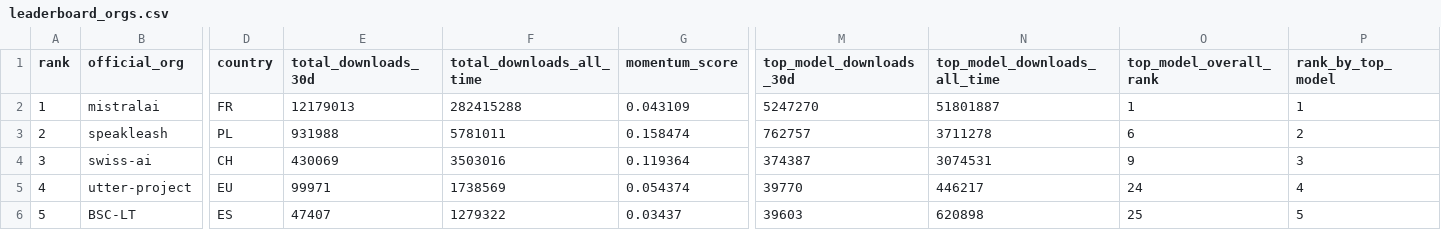
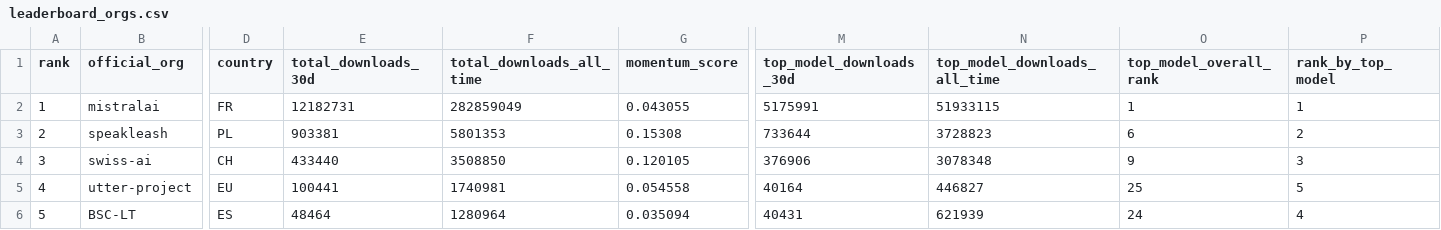
Before and after one commit to djstrong/European-LLM-download-leaderboard, a CSV file: output/leaderboard_orgs.csv, drawn as a sheet; only a part is shown, gaps mark what is left out; the diff covers the shown part only; the diff names each change by its address in the sheet, - before the commit and + after, or states it on an @@ line.

```diff
--- a/output/leaderboard_orgs.csv
+++ b/output/leaderboard_orgs.csv
-E2 (total_downloads_30d): 12179013
+E2 (total_downloads_30d): 12182731
-F2 (total_downloads_all_time): 282415288
+F2 (total_downloads_all_time): 282859049
-G2 (momentum_score): 0.043109
+G2 (momentum_score): 0.043055
-M2 (top_model_downloads_30d): 5247270
+M2 (top_model_downloads_30d): 5175991
-N2 (top_model_downloads_all_time): 51801887
+N2 (top_model_downloads_all_time): 51933115
-E3 (total_downloads_30d): 931988
+E3 (total_downloads_30d): 903381
-F3 (total_downloads_all_time): 5781011
+F3 (total_downloads_all_time): 5801353
-G3 (momentum_score): 0.158474
+G3 (momentum_score): 0.15308
-M3 (top_model_downloads_30d): 762757
+M3 (top_model_downloads_30d): 733644
-N3 (top_model_downloads_all_time): 3711278
+N3 (top_model_downloads_all_time): 3728823
-E4 (total_downloads_30d): 430069
+E4 (total_downloads_30d): 433440
-F4 (total_downloads_all_time): 3503016
+F4 (total_downloads_all_time): 3508850
-G4 (momentum_score): 0.119364
+G4 (momentum_score): 0.120105
-M4 (top_model_downloads_30d): 374387
+M4 (top_model_downloads_30d): 376906
-N4 (top_model_downloads_all_time): 3074531
+N4 (top_model_downloads_all_time): 3078348
-E5 (total_downloads_30d): 99971
+E5 (total_downloads_30d): 100441
-F5 (total_downloads_all_time): 1738569
+F5 (total_downloads_all_time): 1740981
-G5 (momentum_score): 0.054374
+G5 (momentum_score): 0.054558
-M5 (top_model_downloads_30d): 39770
+M5 (top_model_downloads_30d): 40164
-N5 (top_model_downloads_all_time): 446217
+N5 (top_model_downloads_all_time): 446827
-O5 (top_model_overall_rank): 24
+O5 (top_model_overall_rank): 25
-P5 (rank_by_top_model): 4
+P5 (rank_by_top_model): 5
-E6 (total_downloads_30d): 47407
+E6 (total_downloads_30d): 48464
-F6 (total_downloads_all_time): 1279322
+F6 (total_downloads_all_time): 1280964
-G6 (momentum_score): 0.03437
+G6 (momentum_score): 0.035094
-M6 (top_model_downloads_30d): 39603
+M6 (top_model_downloads_30d): 40431
-N6 (top_model_downloads_all_time): 620898
+N6 (top_model_downloads_all_time): 621939
-O6 (top_model_overall_rank): 25
+O6 (top_model_overall_rank): 24
-P6 (rank_by_top_model): 5
+P6 (rank_by_top_model): 4
```
Also changed, not shown: 119 edited cells elsewhere in this file, output/leaderboard.csv, 8 other files.
